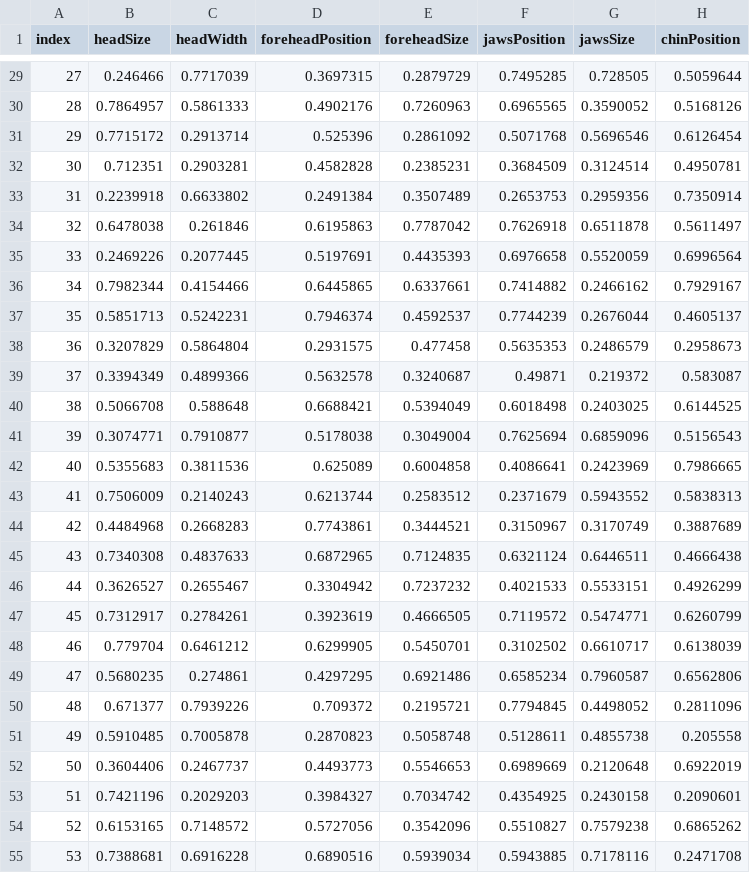
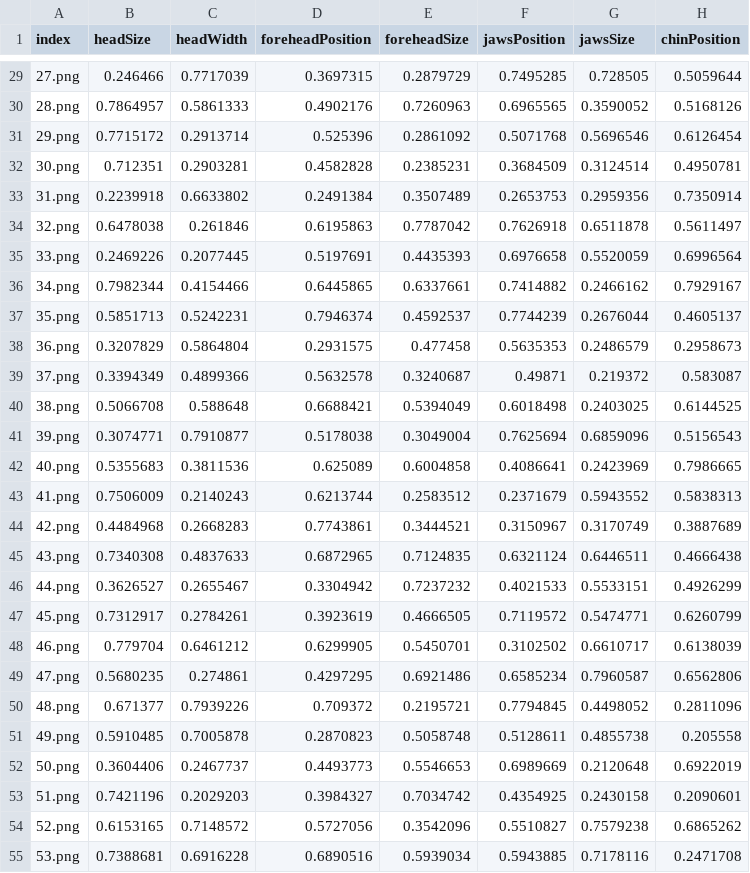
Before and after one commit to kangyul/Create-3D-Avatar-From-2D-Image-by-Pytorch, a CSV file: Dataset/Train/csv/train.csv, drawn as a sheet; only a part is shown, gaps mark what is left out; the diff covers the shown part only; the diff names each change by its address in the sheet, - before the commit and + after, or states it on an @@ line.

```diff
--- a/Dataset/Train/csv/train.csv
+++ b/Dataset/Train/csv/train.csv
-A29 (index): 27
+A29 (index): 27.png
-A30 (index): 28
+A30 (index): 28.png
-A31 (index): 29
+A31 (index): 29.png
-A32 (index): 30
+A32 (index): 30.png
-A33 (index): 31
+A33 (index): 31.png
-A34 (index): 32
+A34 (index): 32.png
-A35 (index): 33
+A35 (index): 33.png
-A36 (index): 34
+A36 (index): 34.png
-A37 (index): 35
+A37 (index): 35.png
-A38 (index): 36
+A38 (index): 36.png
-A39 (index): 37
+A39 (index): 37.png
-A40 (index): 38
+A40 (index): 38.png
-A41 (index): 39
+A41 (index): 39.png
-A42 (index): 40
+A42 (index): 40.png
-A43 (index): 41
+A43 (index): 41.png
-A44 (index): 42
+A44 (index): 42.png
-A45 (index): 43
+A45 (index): 43.png
-A46 (index): 44
+A46 (index): 44.png
-A47 (index): 45
+A47 (index): 45.png
-A48 (index): 46
+A48 (index): 46.png
-A49 (index): 47
+A49 (index): 47.png
-A50 (index): 48
+A50 (index): 48.png
-A51 (index): 49
+A51 (index): 49.png
-A52 (index): 50
+A52 (index): 50.png
-A53 (index): 51
+A53 (index): 51.png
-A54 (index): 52
+A54 (index): 52.png
-A55 (index): 53
+A55 (index): 53.png
```
Also changed, not shown: 73 edited cells elsewhere in this file, 5 other files.
